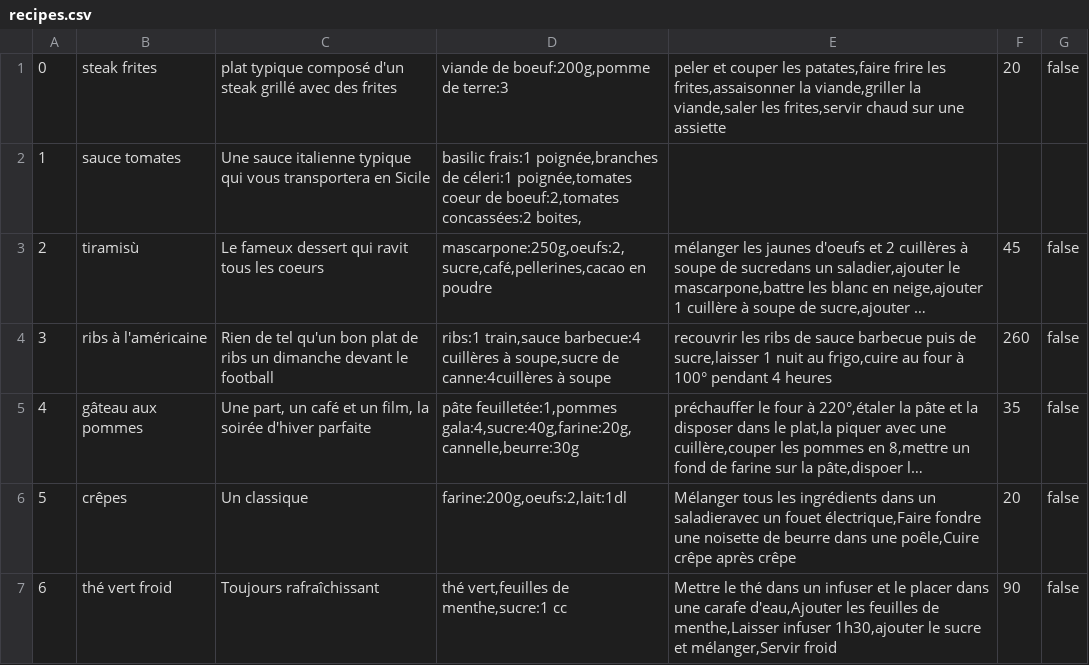
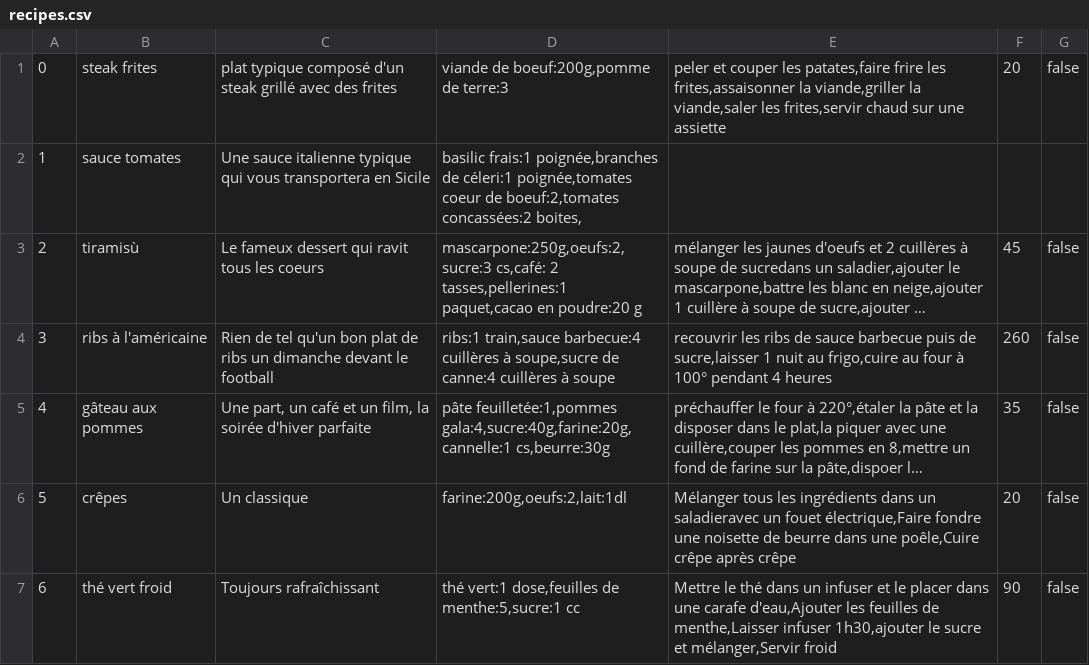
Before and after one commit to linois/MAC_Project, a CSV file: mac-bot-js/data/recipes.csv, drawn as a sheet; long unchanged cells end in …; the diff names each change by its address in the sheet, - before the commit and + after, or states it on an @@ line.

Commit message:
Corrected recipes.csv

```diff
--- a/mac-bot-js/data/recipes.csv
+++ b/mac-bot-js/data/recipes.csv
-D3: mascarpone:250g,oeufs:2,sucre,café,pellerines,cacao en poudre
+D3: mascarpone:250g,oeufs:2,sucre:3 cs,café: 2 tasses,pellerines:1 paquet,cacao en poudre:20 g
-D4: …soupe,sucre de canne:4cuillères à soupe
+D4: …soupe,sucre de canne:4 cuillères à soupe
-D5: pâte feuilletée:1,pommes gala:4,sucre:40g,farine:20g,cannelle,beurre:30g
+D5: pâte feuilletée:1,pommes gala:4,sucre:40g,farine:20g,cannelle:1 cs,beurre:30g
-D7: thé vert,feuilles de menthe,sucre:1 cc
+D7: thé vert:1 dose,feuilles de menthe:5,sucre:1 cc
```
